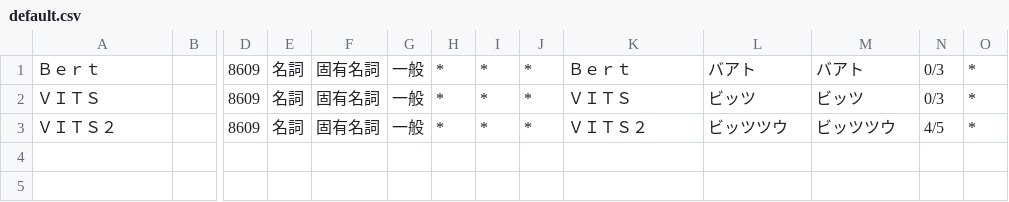
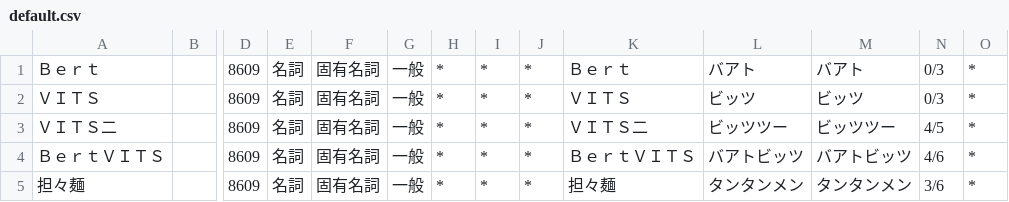
Before and after one commit to fishaudio/Bert-VITS2, a CSV file: dict_data/default.csv, drawn as a sheet; only a part is shown, gaps mark what is left out; rows hold the shown columns only; the diff names each change by its address in the sheet, - before the commit and + after, or states it on an @@ line.

```diff
--- a/dict_data/default.csv
+++ b/dict_data/default.csv
-A3: ＶＩＴＳ２
+A3: ＶＩＴＳ二
-K3: ＶＩＴＳ２
+K3: ＶＩＴＳ二
-L3: ビッツツウ
+L3: ビッツツー
-M3: ビッツツウ
+M3: ビッツツー
+row 4: ＢｅｒｔＶＩＴＳ |  | 8609 | 名詞 | 固有名詞 | 一般 | * | * | * | ＢｅｒｔＶＩＴＳ | バアトビッツ | バアトビッツ | 4/6 | *
+row 5: 担々麺 |  | 8609 | 名詞 | 固有名詞 | 一般 | * | * | * | 担々麺 | タンタンメン | タンタンメン | 3/6 | *
```
Also changed, not shown: 6 other files.
